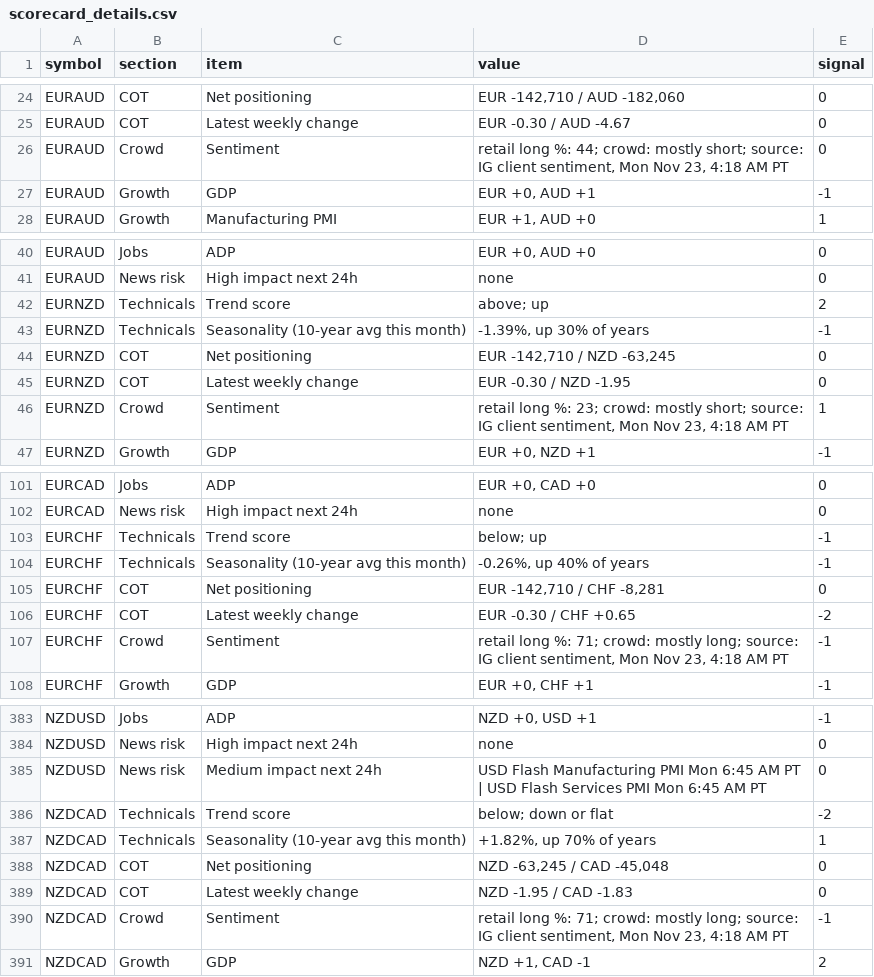
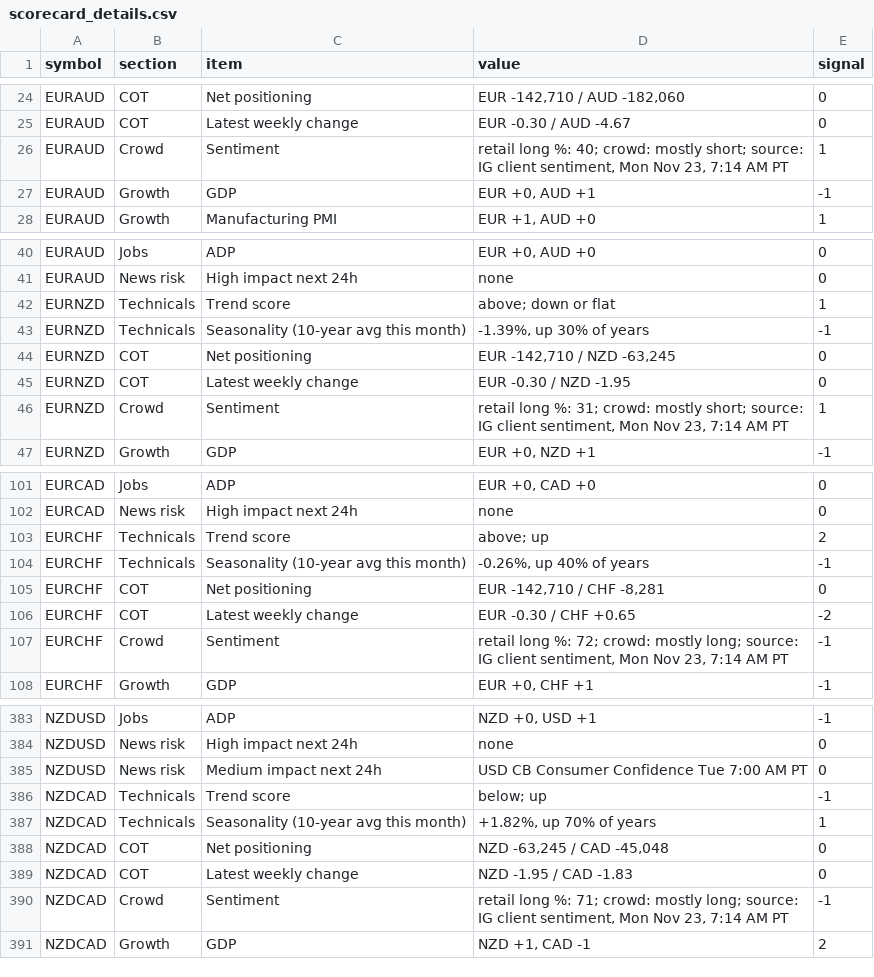
Before and after one commit to PatelNicknp/nicks-edge-dashboard, a CSV file: output/scorecard_details.csv, drawn as a sheet; only a part is shown, gaps mark what is left out; the diff covers the shown part only.

```diff
--- a/output/scorecard_details.csv
+++ b/output/scorecard_details.csv
@@ -25,3 +25,3 @@ EURAUD,COT,Net positioning,"EUR -142,710 / AUD -182,060",0
 EURAUD,COT,Latest weekly change,EUR -0.30 / AUD -4.67,0
-EURAUD,Crowd,Sentiment,"retail long %: 44; crowd: mostly short; source: IG client sentiment, Mon Nov 23, 4:18 AM PT",0
+EURAUD,Crowd,Sentiment,"retail long %: 40; crowd: mostly short; source: IG client sentiment, Mon Nov 23, 7:14 AM PT",1
 EURAUD,Growth,GDP,"EUR +0, AUD +1",-1
@@ -41,3 +41,3 @@ EURAUD,Jobs,ADP,"EUR +0, AUD +0",0
 EURAUD,News risk,High impact next 24h,none,0
-EURNZD,Technicals,Trend score,above; up,2
+EURNZD,Technicals,Trend score,above; down or flat,1
 EURNZD,Technicals,Seasonality (10-year avg this month),"-1.39%, up 30% of years",-1
@@ -45,3 +45,3 @@ EURNZD,COT,Net positioning,"EUR -142,710 / NZD -63,245",0
 EURNZD,COT,Latest weekly change,EUR -0.30 / NZD -1.95,0
-EURNZD,Crowd,Sentiment,"retail long %: 23; crowd: mostly short; source: IG client sentiment, Mon Nov 23, 4:18 AM PT",1
+EURNZD,Crowd,Sentiment,"retail long %: 31; crowd: mostly short; source: IG client sentiment, Mon Nov 23, 7:14 AM PT",1
 EURNZD,Growth,GDP,"EUR +0, NZD +1",-1
@@ -102,3 +102,3 @@ EURCAD,Jobs,ADP,"EUR +0, CAD +0",0
 EURCAD,News risk,High impact next 24h,none,0
-EURCHF,Technicals,Trend score,below; up,-1
+EURCHF,Technicals,Trend score,above; up,2
 EURCHF,Technicals,Seasonality (10-year avg this month),"-0.26%, up 40% of years",-1
@@ -106,3 +106,3 @@ EURCHF,COT,Net positioning,"EUR -142,710 / CHF -8,281",0
 EURCHF,COT,Latest weekly change,EUR -0.30 / CHF +0.65,-2
-EURCHF,Crowd,Sentiment,"retail long %: 71; crowd: mostly long; source: IG client sentiment, Mon Nov 23, 4:18 AM PT",-1
+EURCHF,Crowd,Sentiment,"retail long %: 72; crowd: mostly long; source: IG client sentiment, Mon Nov 23, 7:14 AM PT",-1
 EURCHF,Growth,GDP,"EUR +0, CHF +1",-1
@@ -384,4 +384,4 @@ NZDUSD,Jobs,ADP,"NZD +0, USD +1",-1
 NZDUSD,News risk,High impact next 24h,none,0
-NZDUSD,News risk,Medium impact next 24h,USD Flash Manufacturing PMI Mon 6:45 AM PT | USD Flash Services PMI Mon 6:45 AM PT,0
-NZDCAD,Technicals,Trend score,below; down or flat,-2
+NZDUSD,News risk,Medium impact next 24h,USD CB Consumer Confidence Tue 7:00 AM PT,0
+NZDCAD,Technicals,Trend score,below; up,-1
 NZDCAD,Technicals,Seasonality (10-year avg this month),"+1.82%, up 70% of years",1
@@ -389,3 +389,3 @@ NZDCAD,COT,Net positioning,"NZD -63,245 / CAD -45,048",0
 NZDCAD,COT,Latest weekly change,NZD -1.95 / CAD -1.83,0
-NZDCAD,Crowd,Sentiment,"retail long %: 71; crowd: mostly long; source: IG client sentiment, Mon Nov 23, 4:18 AM PT",-1
+NZDCAD,Crowd,Sentiment,"retail long %: 71; crowd: mostly long; source: IG client sentiment, Mon Nov 23, 7:14 AM PT",-1
 NZDCAD,Growth,GDP,"NZD +1, CAD -1",2
```
Also changed, not shown: 75 edited cells elsewhere in this file, cache/news.csv, output/news_risk.csv, 32 other files.
